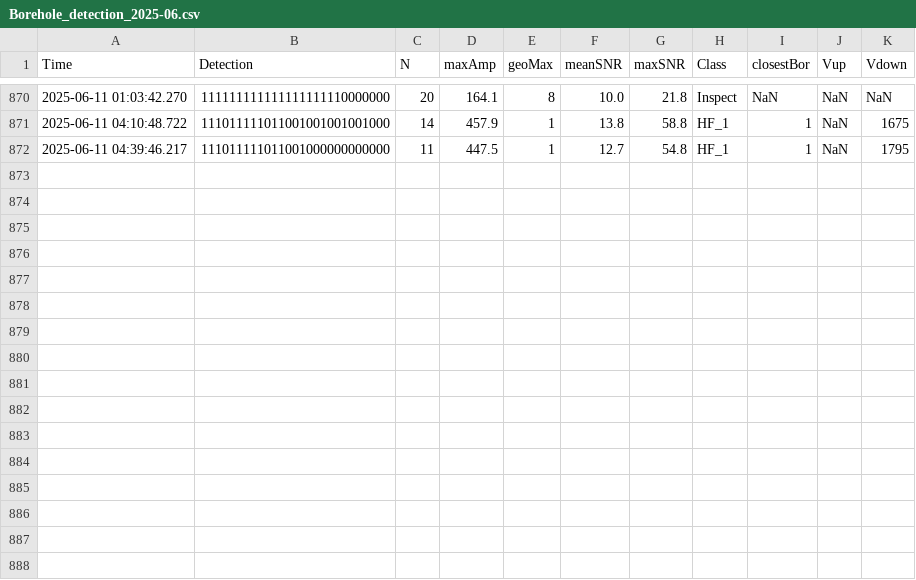
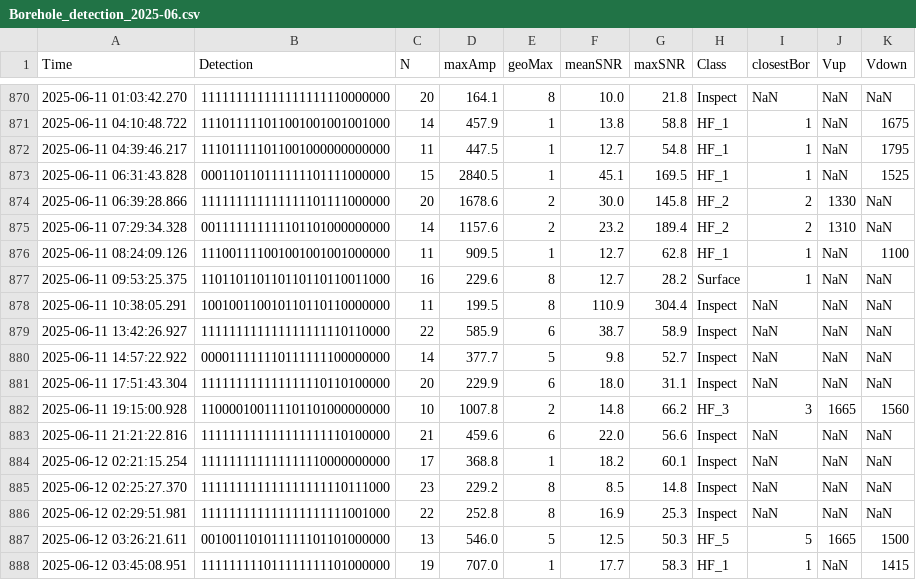
Before and after one commit to nlanget/Aaknes-borehole, a CSV file: data/detection/Borehole_detection_2025-06.csv, drawn as a sheet; only a part is shown, gaps mark what is left out; the diff names each change by its address in the sheet, - before the commit and + after, or states it on an @@ line.

Commit message:
Updated data files

```diff
--- a/data/detection/Borehole_detection_2025-06.csv
+++ b/data/detection/Borehole_detection_2025-06.csv
+row 873: 2025-06-11 06:31:43.828 | 000110110111111101111000000 | 15 | 2840.5 | 1 | 45.1 | 169.5 | HF_1 | 1 | NaN | 1525
+row 874: 2025-06-11 06:39:28.866 | 111111111111111101111000000 | 20 | 1678.6 | 2 | 30.0 | 145.8 | HF_2 | 2 | 1330 | NaN
+row 875: 2025-06-11 07:29:34.328 | 001111111111101101000000000 | 14 | 1157.6 | 2 | 23.2 | 189.4 | HF_2 | 2 | 1310 | NaN
+row 876: 2025-06-11 08:24:09.126 | 111001111001001001001000000 | 11 | 909.5 | 1 | 12.7 | 62.8 | HF_1 | 1 | NaN | 1100
+row 877: 2025-06-11 09:53:25.375 | 110110110110110110110011000 | 16 | 229.6 | 8 | 12.7 | 28.2 | Surface | 1 | NaN | NaN
+row 878: 2025-06-11 10:38:05.291 | 100100110010110110110000000 | 11 | 199.5 | 8 | 110.9 | 304.4 | Inspect | NaN | NaN | NaN
+row 879: 2025-06-11 13:42:26.927 | 111111111111111111110110000 | 22 | 585.9 | 6 | 38.7 | 58.9 | Inspect | NaN | NaN | NaN
+row 880: 2025-06-11 14:57:22.922 | 000011111110111111100000000 | 14 | 377.7 | 5 | 9.8 | 52.7 | Inspect | NaN | NaN | NaN
+row 881: 2025-06-11 17:51:43.304 | 111111111111111110110100000 | 20 | 229.9 | 6 | 18.0 | 31.1 | Inspect | NaN | NaN | NaN
+row 882: 2025-06-11 19:15:00.928 | 110000100111101101000000000 | 10 | 1007.8 | 2 | 14.8 | 66.2 | HF_3 | 3 | 1665 | 1560
+row 883: 2025-06-11 21:21:22.816 | 111111111111111111110100000 | 21 | 459.6 | 6 | 22.0 | 56.6 | Inspect | NaN | NaN | NaN
+row 884: 2025-06-12 02:21:15.254 | 111111111111111110000000000 | 17 | 368.8 | 1 | 18.2 | 60.1 | Inspect | NaN | NaN | NaN
+row 885: 2025-06-12 02:25:27.370 | 111111111111111111110111000 | 23 | 229.2 | 8 | 8.5 | 14.8 | Inspect | NaN | NaN | NaN
+row 886: 2025-06-12 02:29:51.981 | 111111111111111111111001000 | 22 | 252.8 | 8 | 16.9 | 25.3 | Inspect | NaN | NaN | NaN
+row 887: 2025-06-12 03:26:21.611 | 001001101011111101101000000 | 13 | 546.0 | 5 | 12.5 | 50.3 | HF_5 | 5 | 1665 | 1500
+row 888: 2025-06-12 03:45:08.951 | 111111111011111111101000000 | 19 | 707.0 | 1 | 17.7 | 58.3 | HF_1 | 1 | NaN | 1415
```
Also changed, not shown: data/availability/data_availability_2025.csv, 1 other file.
